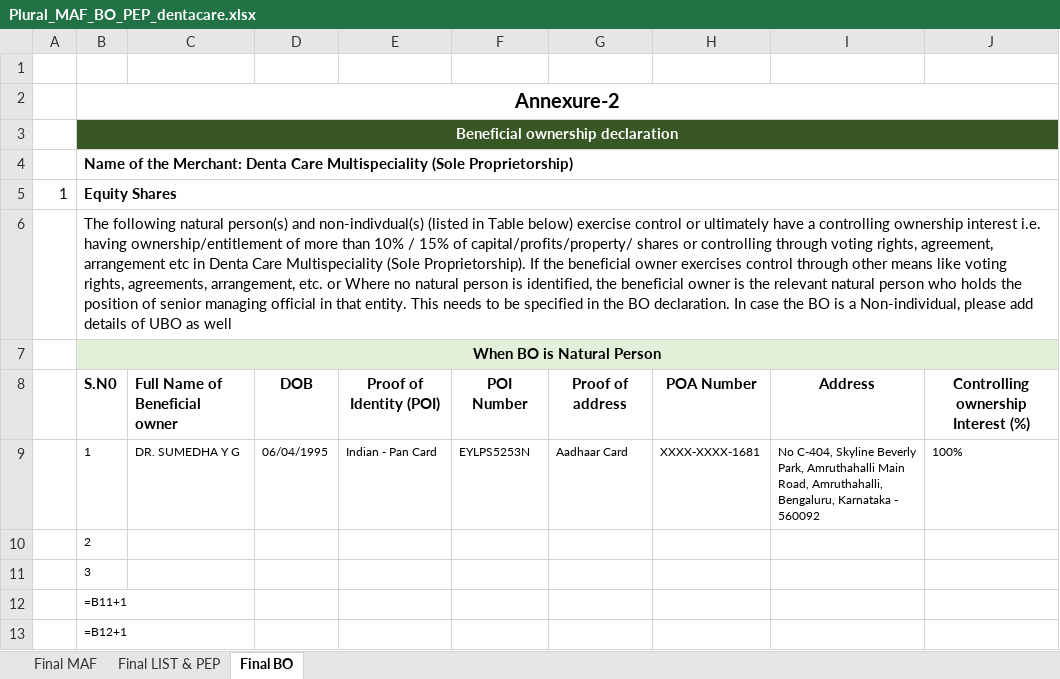
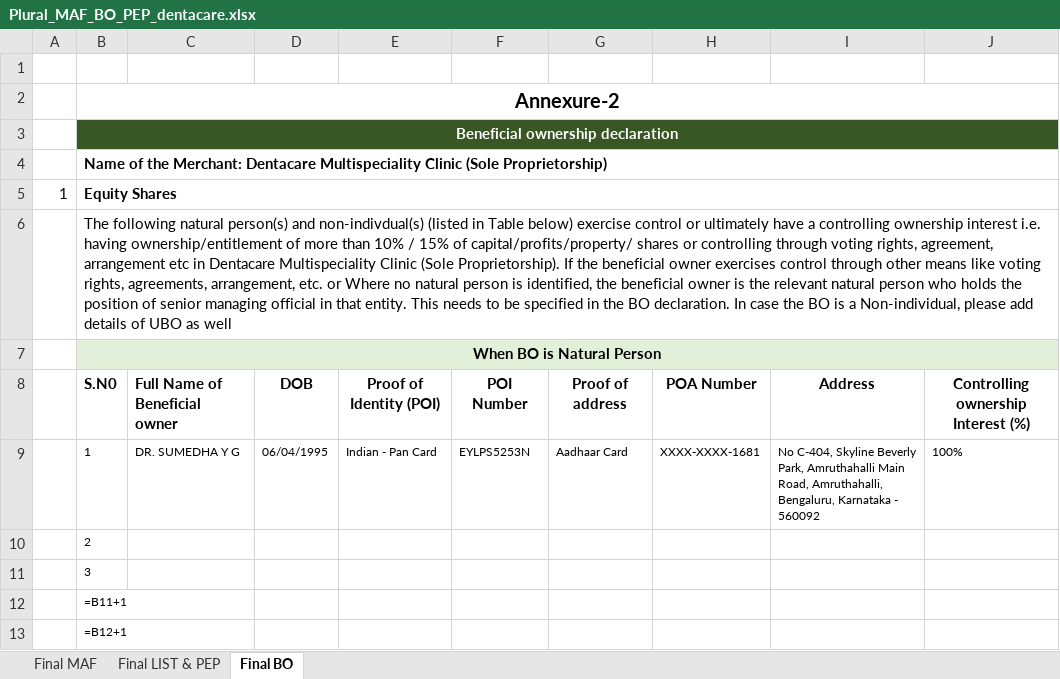
Before and after one commit to pratyushraj/dentalcrm, an Excel workbook: private/docs/kyc/dentacare/Plural_MAF_BO_PEP_dentacare.xlsx, sheet Final BO, drawn as a sheet; only a part is shown; values as stored, in another font and other column widths than the file's, no borders; formulas without a stored value are shown as written; the diff names each change by its address in the sheet, - before the commit and + after, or states it on an @@ line.

Commit message:
feat(underwriting): record Dr. Sumedha signed dossier and update legal name to Dentacare Multispeciality Clinic

```diff
--- a/private/docs/kyc/dentacare/Plural_MAF_BO_PEP_dentacare.xlsx (sheet Final BO)
+++ b/private/docs/kyc/dentacare/Plural_MAF_BO_PEP_dentacare.xlsx (sheet Final BO)
-B4: …the Merchant: Denta Care Multispeciality (Sole Proprietorship)
+B4: …the Merchant: Dentacare Multispeciality Clinic (Sole Proprietorship)
-B6: …etc in Denta Care Multispeciality (Sole Proprietorship).…
+B6: …etc in Dentacare Multispeciality Clinic (Sole Proprietorship).…
```
Also changed, not shown: sheet Final MAF, sheet Final LIST & PEP, 3 other files.
